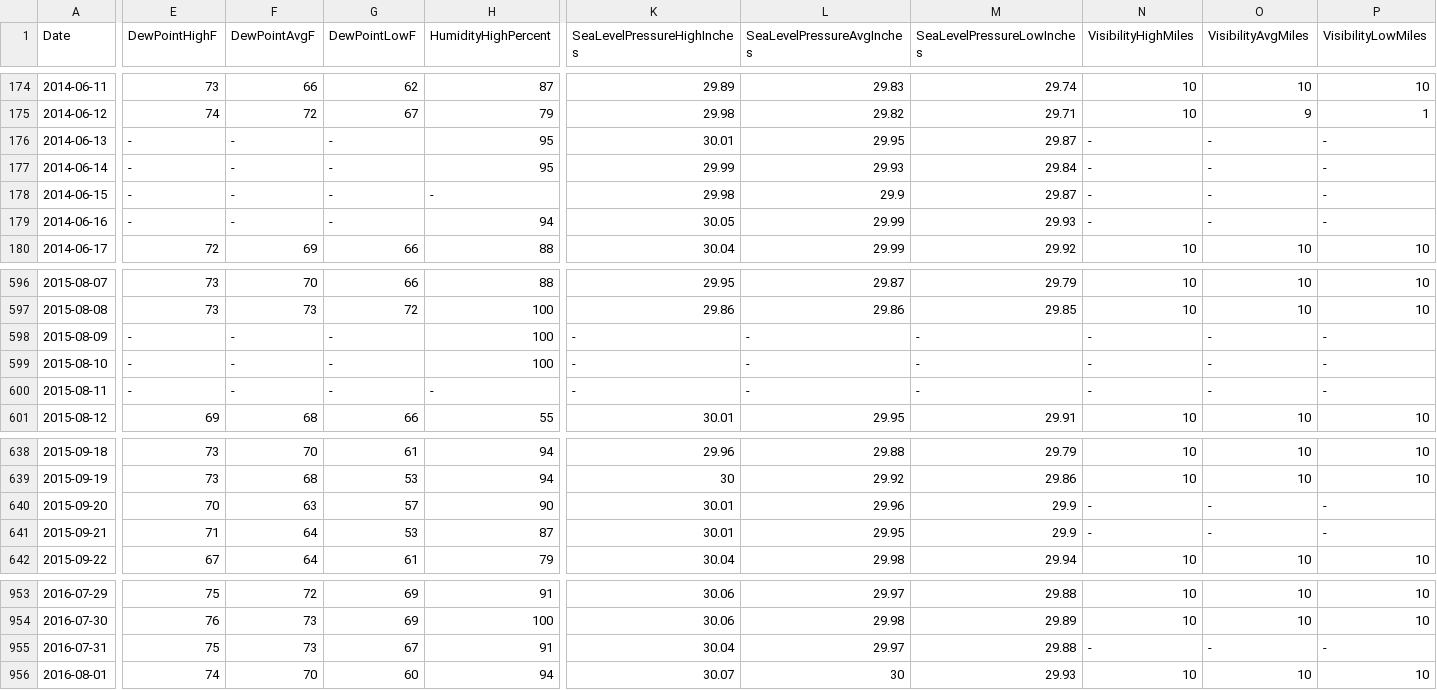
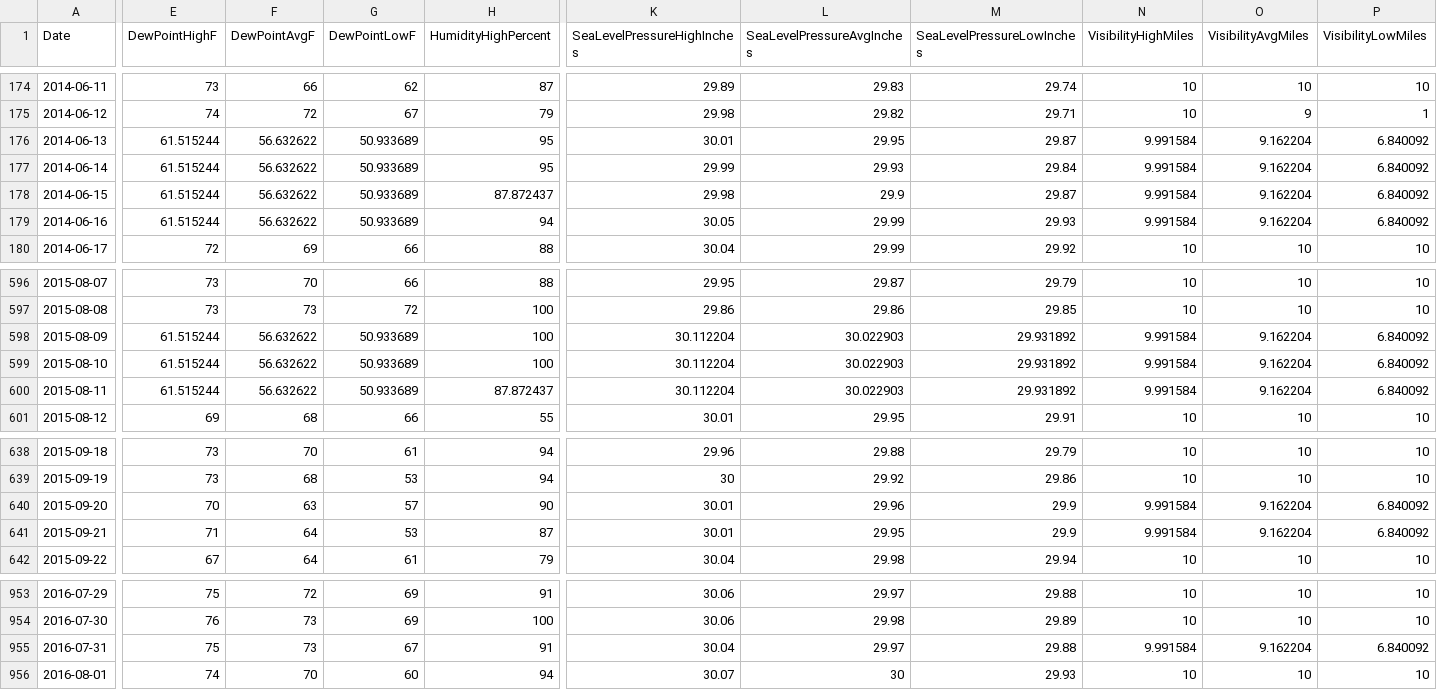
Before and after one commit to Data-Viz-Group100/station-climatique-austin.github.io, a CSV file: data/austin_weather.csv, drawn as a sheet; only a part is shown, gaps mark what is left out; the diff covers the shown part only; the diff names each change by its address in the sheet, - before the commit and + after, or states it on an @@ line.

Commit message:
Data nettoyées

```diff
--- a/data/austin_weather.csv
+++ b/data/austin_weather.csv
-E176:E179 (DewPointHighF): -
+E176:E179 (DewPointHighF): 61.515244
-F176:F179 (DewPointAvgF): -
+F176:F179 (DewPointAvgF): 56.632622
-G176:G179 (DewPointLowF): -
+G176:G179 (DewPointLowF): 50.933689
-N176:N179 (VisibilityHighMiles): -
+N176:N179 (VisibilityHighMiles): 9.991584
-O176:O179 (VisibilityAvgMiles): -
+O176:O179 (VisibilityAvgMiles): 9.162204
-P176:P179 (VisibilityLowMiles): -
+P176:P179 (VisibilityLowMiles): 6.840092
-H178 (HumidityHighPercent): -
+H178 (HumidityHighPercent): 87.872437
-E598:E600 (DewPointHighF): -
+E598:E600 (DewPointHighF): 61.515244
-F598:F600 (DewPointAvgF): -
+F598:F600 (DewPointAvgF): 56.632622
-G598:G600 (DewPointLowF): -
+G598:G600 (DewPointLowF): 50.933689
-K598:K600 (SeaLevelPressureHighInches): -
+K598:K600 (SeaLevelPressureHighInches): 30.112204
-L598:L600 (SeaLevelPressureAvgInches): -
+L598:L600 (SeaLevelPressureAvgInches): 30.022903
-M598:M600 (SeaLevelPressureLowInches): -
+M598:M600 (SeaLevelPressureLowInches): 29.931892
-N598:N600 (VisibilityHighMiles): -
+N598:N600 (VisibilityHighMiles): 9.991584
-O598:O600 (VisibilityAvgMiles): -
+O598:O600 (VisibilityAvgMiles): 9.162204
-P598:P600 (VisibilityLowMiles): -
+P598:P600 (VisibilityLowMiles): 6.840092
-H600 (HumidityHighPercent): -
+H600 (HumidityHighPercent): 87.872437
-N640:N641 (VisibilityHighMiles): -
+N640:N641 (VisibilityHighMiles): 9.991584
-O640:O641 (VisibilityAvgMiles): -
+O640:O641 (VisibilityAvgMiles): 9.162204
-P640:P641 (VisibilityLowMiles): -
+P640:P641 (VisibilityLowMiles): 6.840092
-N955 (VisibilityHighMiles): -
+N955 (VisibilityHighMiles): 9.991584
-O955 (VisibilityAvgMiles): -
+O955 (VisibilityAvgMiles): 9.162204
-P955 (VisibilityLowMiles): -
+P955 (VisibilityLowMiles): 6.840092
```
Also changed, not shown: 18 edited cells elsewhere in this file, 2 other files.
